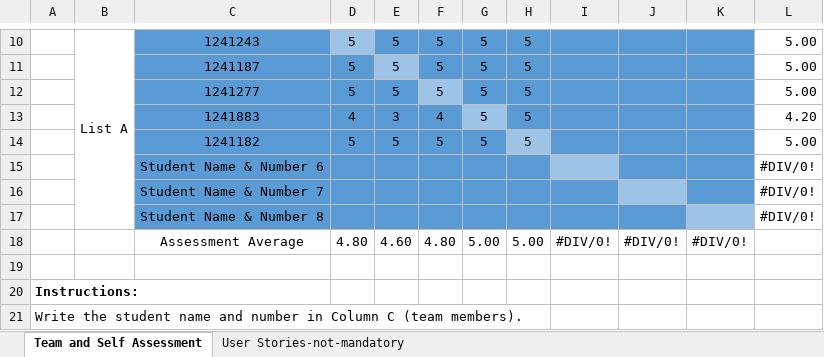
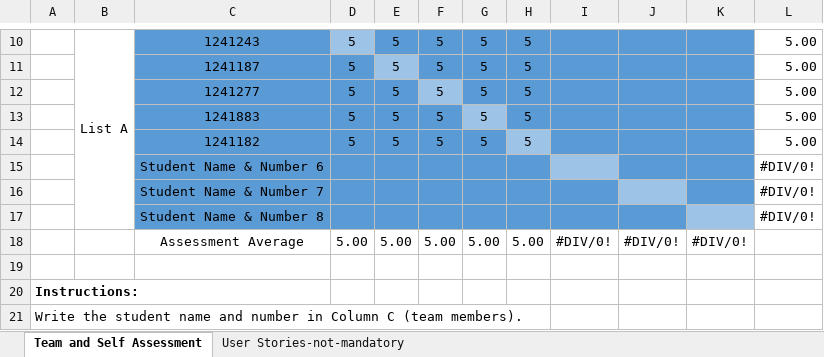
Before and after one commit to AfonsoMachado1892/Logistics-on-Rails, an Excel workbook: SEM3-PI2526-SA-G092-Sprint3.xlsx, sheet Team and Self Assessment, drawn as a sheet; only a part is shown, gaps mark what is left out; values as stored, in another font and other column widths than the file's, no borders; charts and pictures not drawn; removed rows and columns are numbered as before the commit, all else as after; the diff names each change by its address in the sheet, - before the commit and + after, or states it on an @@ line.

Commit message:
Update SEM3-PI2526-SA-G092-Sprint3.xlsx data
Changes have been made to the spreadsheet SEM3-PI2526-SA-G092-Sprint3.xlsx. Please review the updated data for details.

```diff
--- a/SEM3-PI2526-SA-G092-Sprint3.xlsx (sheet Team and Self Assessment)
+++ b/SEM3-PI2526-SA-G092-Sprint3.xlsx (sheet Team and Self Assessment)
-row 13:  |  | 1241883 | 4 | 3 | 4 | 5 | 5 |  |  |  | 4.20
+row 13:  |  | 1241883 | 5 | 5 | 5 | 5 | 5 |  |  |  | 5.00
-D18: 4.80
+D18: 5.00
-E18: 4.60
+E18: 5.00
-F18: 4.80
+F18: 5.00
```
